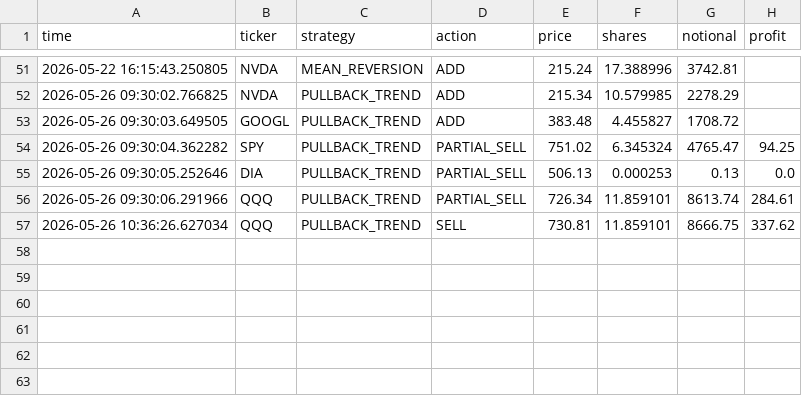
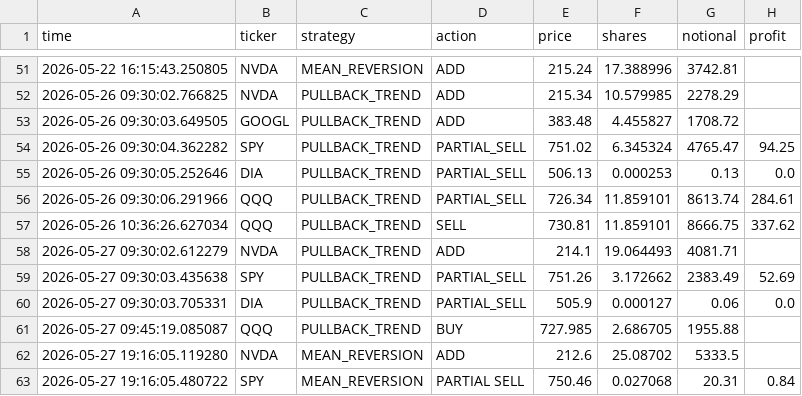
Before and after one commit to BigBarfEaterBBE/Alogithmic-Trading, a CSV file: dashboard/trades.csv, drawn as a sheet; only a part is shown, gaps mark what is left out.

Commit message:
5/27 8:31 PM I decided I wanted to remove the chunks of code that had like replay points because I just don't think it went well with my overall dashboard and it's being too finicky right now. To the recent trade cards, I also added info on how much profit sells or partials ells amde. I kept running into errors where some rows in the trades would returnr NaN and break the chart and trade history. to fix this I had to add a line that would replace NaN with None. I also started refactoring the codebase and making it more efficient by implementing batchhed requests before making any other alrge feature additions.

```diff
--- a/dashboard/trades.csv
+++ b/dashboard/trades.csv
@@ -57 +57,7 @@ time,ticker,strategy,action,price,shares,notional,profit
 2026-05-26 10:36:26.627034,QQQ,PULLBACK_TREND,SELL,730.81,11.859101,8666.75,337.62
+2026-05-27 09:30:02.612279,NVDA,PULLBACK_TREND,ADD,214.1,19.064493,4081.71,
+2026-05-27 09:30:03.435638,SPY,PULLBACK_TREND,PARTIAL_SELL,751.26,3.172662,2383.49,52.69
+2026-05-27 09:30:03.705331,DIA,PULLBACK_TREND,PARTIAL_SELL,505.9,0.000127,0.06,0.0
+2026-05-27 09:45:19.085087,QQQ,PULLBACK_TREND,BUY,727.985,2.686705,1955.88,
+2026-05-27 19:16:05.119280,NVDA,MEAN_REVERSION,ADD,212.6,25.08702,5333.5,
+2026-05-27 19:16:05.480722,SPY,MEAN_REVERSION,PARTIAL SELL,750.46,0.027068,20.31,0.84
```
Also changed, not shown: dashboard/equity.csv, 3 other files.
